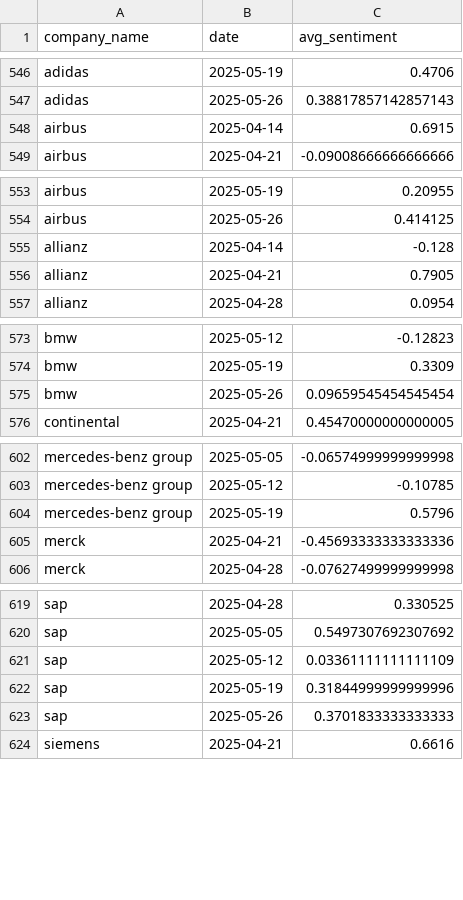
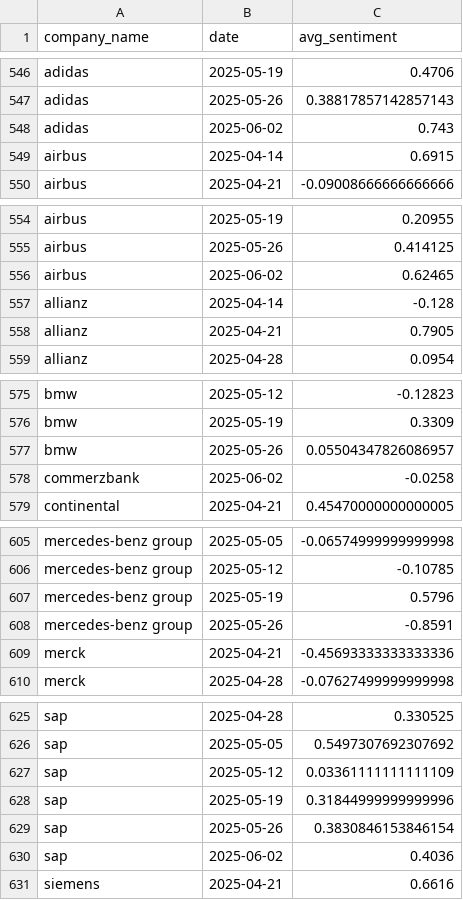
Before and after one commit to vu-samuel/FIEP_PROJECT, a CSV file: sentiment/weekly_sentiment.csv, drawn as a sheet; only a part is shown, gaps mark what is left out; the diff covers the shown part only.

```diff
--- a/sentiment/weekly_sentiment.csv
+++ b/sentiment/weekly_sentiment.csv
@@ -547,2 +547,3 @@ adidas,2025-05-19,0.4706
 adidas,2025-05-26,0.38817857142857143
+adidas,2025-06-02,0.743
 airbus,2025-04-14,0.6915
@@ -554,2 +555,3 @@ airbus,2025-05-19,0.20955
 airbus,2025-05-26,0.414125
+airbus,2025-06-02,0.62465
 allianz,2025-04-14,-0.128
@@ -574,3 +576,4 @@ bmw,2025-05-12,-0.12823
 bmw,2025-05-19,0.3309
-bmw,2025-05-26,0.09659545454545454
+bmw,2025-05-26,0.05504347826086957
+commerzbank,2025-06-02,-0.0258
 continental,2025-04-21,0.45470000000000005
@@ -604,2 +607,3 @@ mercedes-benz group,2025-05-12,-0.10785
 mercedes-benz group,2025-05-19,0.5796
+mercedes-benz group,2025-05-26,-0.8591
 merck,2025-04-21,-0.45693333333333336
@@ -622,3 +628,4 @@ sap,2025-05-12,0.03361111111111109
 sap,2025-05-19,0.31844999999999996
-sap,2025-05-26,0.3701833333333333
+sap,2025-05-26,0.3830846153846154
+sap,2025-06-02,0.4036
 siemens,2025-04-21,0.6616
```
Also changed, not shown: 3 added rows and 1 edited cell elsewhere in this file, company_data/airbus.csv, company_data/commerzbank.csv, 5 other files.
